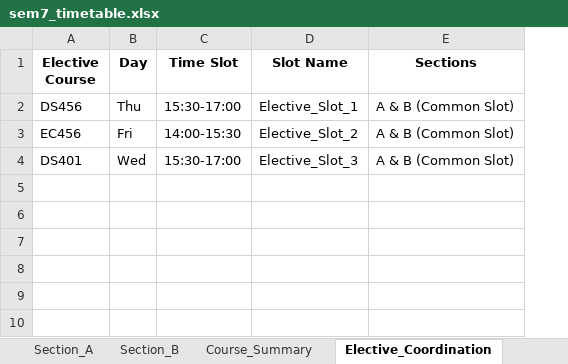
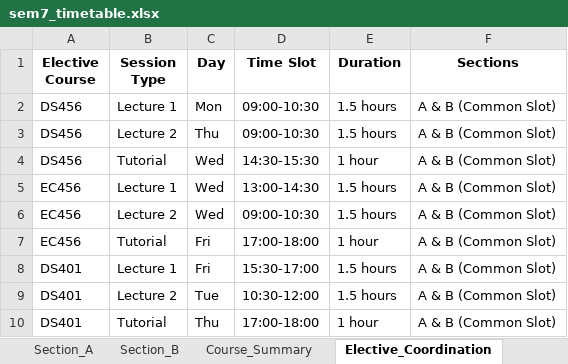
Before and after one commit to rishita7558/timetable-generator-Logic-Beyond, an Excel workbook: backend/output_timetables/sem7_timetable.xlsx, sheet Elective_Coordination, drawn as a sheet; values as stored, in another font and other column widths than the file's, no borders; removed rows and columns are numbered as before the commit, all else as after; the diff names each change by its address in the sheet, - before the commit and + after, or states it on an @@ line.

```diff
--- a/backend/output_timetables/sem7_timetable.xlsx (sheet Elective_Coordination)
+++ b/backend/output_timetables/sem7_timetable.xlsx (sheet Elective_Coordination)
+column B (Session Type), row 3: Lecture 2; rows 7-8: Tutorial | Lecture 1
-column D (Slot Name), rows 2-4: Elective_Slot_1 | Elective_Slot_2 | Elective_Slot_3
+column E (Duration), row 3: 1.5 hours; rows 7-8: 1 hour | 1.5 hours
+row 2: DS456 | Lecture 1 | Mon | 09:00-10:30 | 1.5 hours | A & B (Common Slot)
-D3 (Time Slot): 15:30-17:00
+D3 (Time Slot): 09:00-10:30
+row 4: DS456 | Tutorial | Wed | 14:30-15:30 | 1 hour | A & B (Common Slot)
+row 5: EC456 | Lecture 1 | Wed | 13:00-14:30 | 1.5 hours | A & B (Common Slot)
+row 6: EC456 | Lecture 2 | Wed | 09:00-10:30 | 1.5 hours | A & B (Common Slot)
-D7 (Time Slot): 14:00-15:30
+D7 (Time Slot): 17:00-18:00
-C8 (Day): Wed
+C8 (Day): Fri
+row 9: DS401 | Lecture 2 | Tue | 10:30-12:00 | 1.5 hours | A & B (Common Slot)
+row 10: DS401 | Tutorial | Thu | 17:00-18:00 | 1 hour | A & B (Common Slot)
```
Also changed, not shown: sheet Section_A, sheet Section_B, sheet Course_Summary, backend/output_timetables/sem1_timetable.xlsx, backend/output_timetables/sem3_timetable.xlsx, 12 other files.
